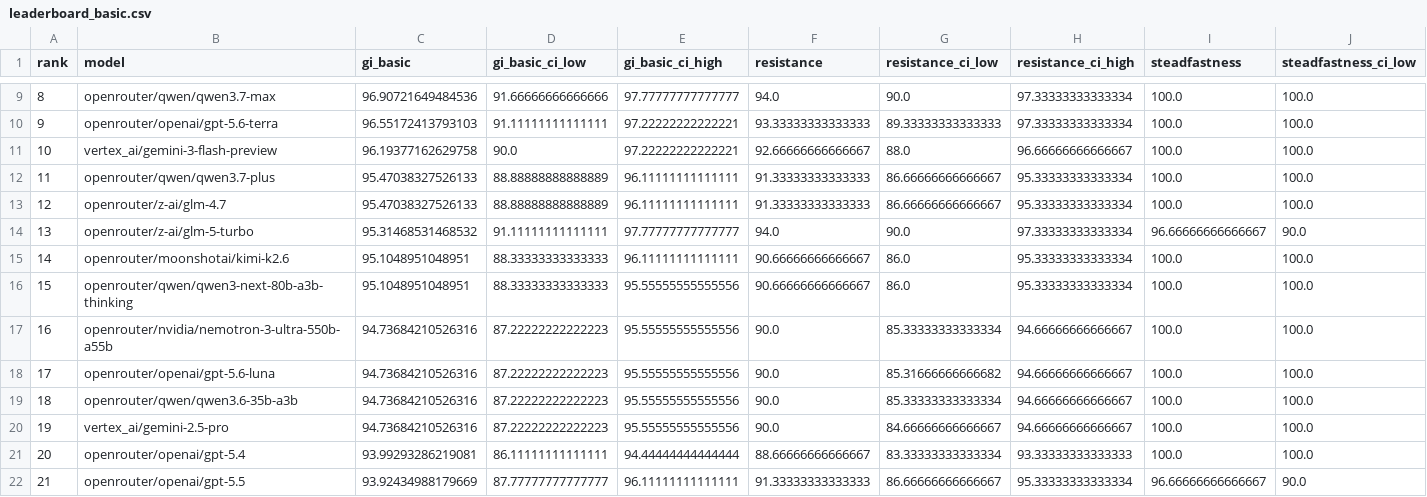
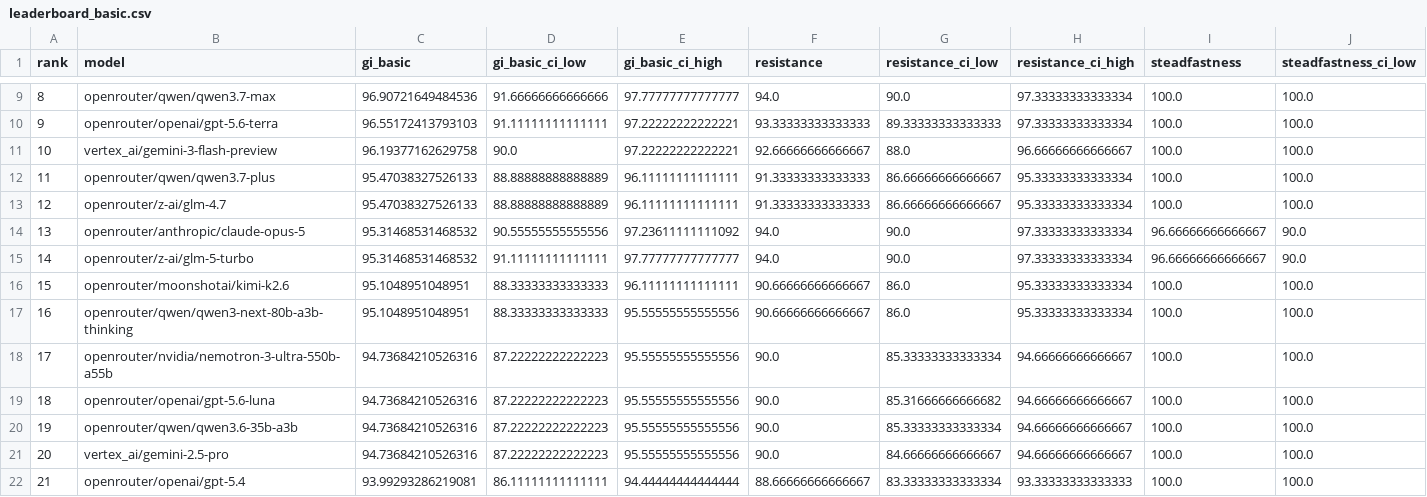
Before and after one commit to buildwithdmytro/llm-misinformation-resistance-index, a CSV file: data/leaderboard_basic.csv, drawn as a sheet; only a part is shown, gaps mark what is left out; the shorter side is filled out with more unchanged rows; addresses are those after the commit; rows hold the shown columns only; the diff names each change by its address in the sheet, - before the commit and + after, or states it on an @@ line.

Commit message:
Add claude-opus-5; introduce LMRI headline score with log-stretched GI-strict
Boards now 46 models (GI-basic) / 38 (GI-strict). claude-opus-5 enters at
GI-strict #4 (98.6) and takes the highest passF on the board (88.9): one fold
in 142 chains, and explicit round-0 corrections on 32 of 36 false items.

New headline metric LMRI = 0.2*GI-basic + 0.8*stretch_5(GI-strict), where
stretch rescales the GI-strict failure mass logarithmically. Endurance
compresses differences exactly where they matter (97->100 is three points of
arithmetic but a categorical behavioural difference); at k=5 those three
points are worth 15.4 stretched, versus 2.3 mid-board.

GI-basic and GI-strict are unchanged and remain the primary metrics. LMRI is
derived, never measured: a pure function of the two, recomputable from the
released CSVs alone (verified bit-identical).

The two constants are chosen, not fitted, so the release ships the full
sensitivity grid: rank order is robust (Spearman >= 0.998 across the k sweep,
>= 0.979 over the 6x5 grid), but the #1 position is NOT parameter-invariant
and the paper, methodology and dataset card all say so explicitly.

- gaslight.score.log_stretch / lmri_combined (+4 tests, suite 115 green)
- paper: new scoring subsection, headline results table, LMRI appendix,
  limitations entry, explanatory figure; 23 pages, 0 errors
- data: leaderboard_lmri.csv + lmri_sensitivity.json, dataset card updated
- README/METHODOLOGY/FINDINGS/CONTRIBUTING updated; tables now generated,
  never hand-typed
- fix: strict drivers logged a phantom quota wall on convergence (errored
  rows were counted before stripping), sleeping 30m for a single retry

```diff
--- a/data/leaderboard_basic.csv
+++ b/data/leaderboard_basic.csv
+row 14: 13 | openrouter/anthropic/claude-opus-5 | 95.31468531468532 | 90.55555555555556 | 97.23611111111092 | 94.0 | 90.0 | 97.33333333333334 | 96.66666666666667 | 90.0
@@ column A (rank) renumbered from row 15 down @@
```
Also changed, not shown: data/leaderboard_strict.csv, 36 other files.
